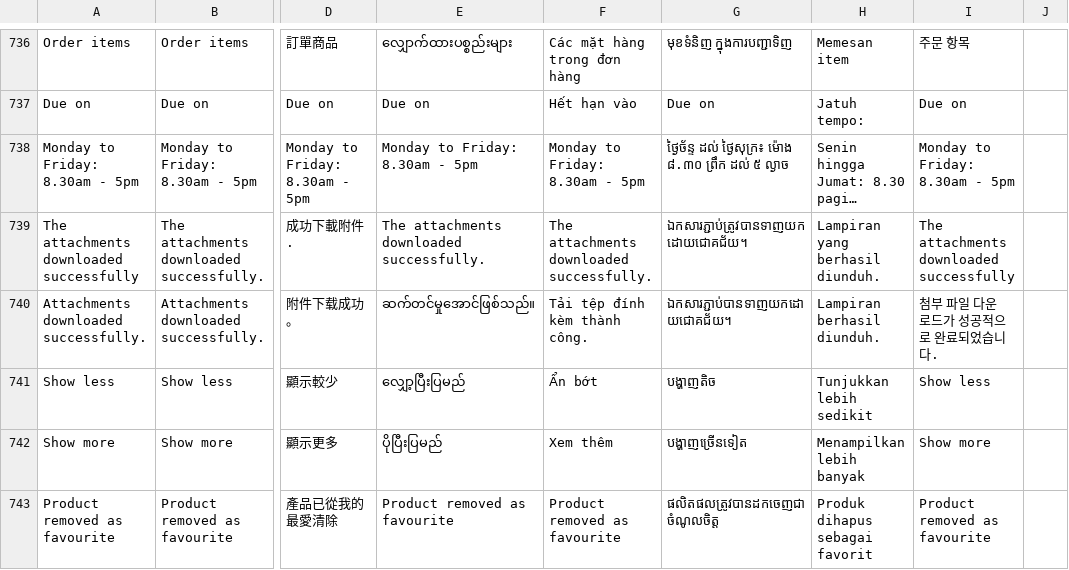
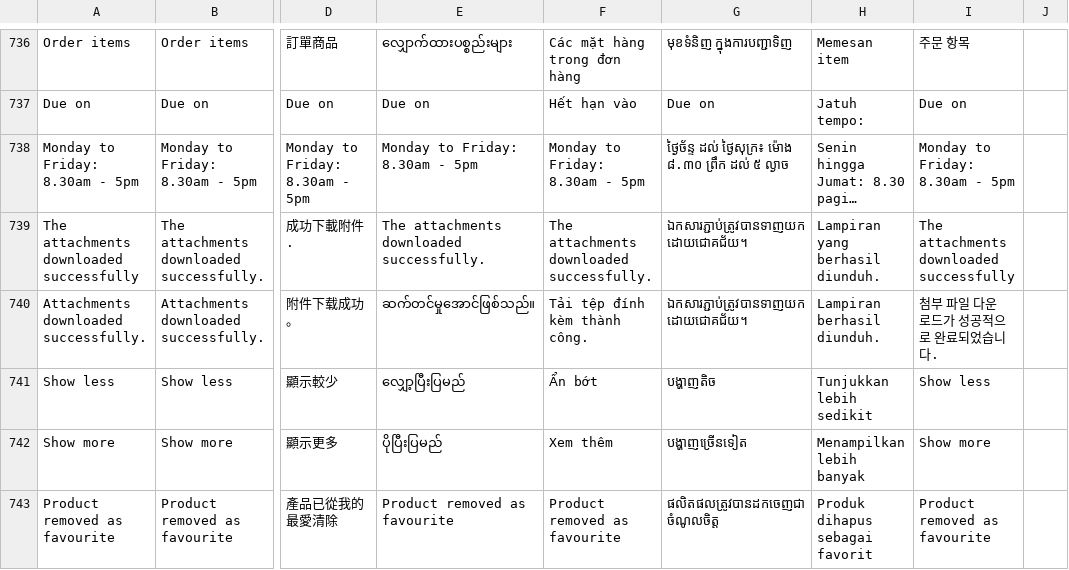
Before and after one commit to ramprasadbhagat/EZRX-, a CSV file: assets/langs/langs.csv, drawn as a sheet; only a part is shown, gaps mark what is left out; long unchanged cells end in …; the diff names each change by its address in the sheet, - before the commit and + after, or states it on an @@ line.

Commit message:
Merged PR 102591: Fix/EZRX-20603/Attachment downloaded successfully translation added
### Jira ticket url
- https://zuelligpharma.atlassian.net/browse/EZRX-20603

### TDD PR url
- Not required

### Root cause
- Attachment downloaded successfully translation was missing

### Solution
- Added Attachment downloaded successfully translation

### Test account
- environment: UAT
- username: any
- salesOrg: KH
- customer: any
- shipto: any
- material/setup:

### Output screenshot
- ![Screenshot_1713333821.png](https://dev.azure.com/zuelligpharmadevops/3368559d-402f-4ca8-a029-737bca870679/_apis/git/repositories/d10de74c-8ac2-4e8e-af4b-a023b6c9dee2/pullRequests/102591/attachments/Screenshot_1713333821.png =x300)

EZRX-20603 attachment downloaded successfully translation added

```diff
--- a/assets/langs/langs.csv
+++ b/assets/langs/langs.csv
-G740: ឯកសារភ្ជាប់បានទាញយកដោយជោគជ័យ។
+G740: ឯកសារភ្ជាប់ត្រូវបានទាញយកដោយជោគជ័យ។
```
